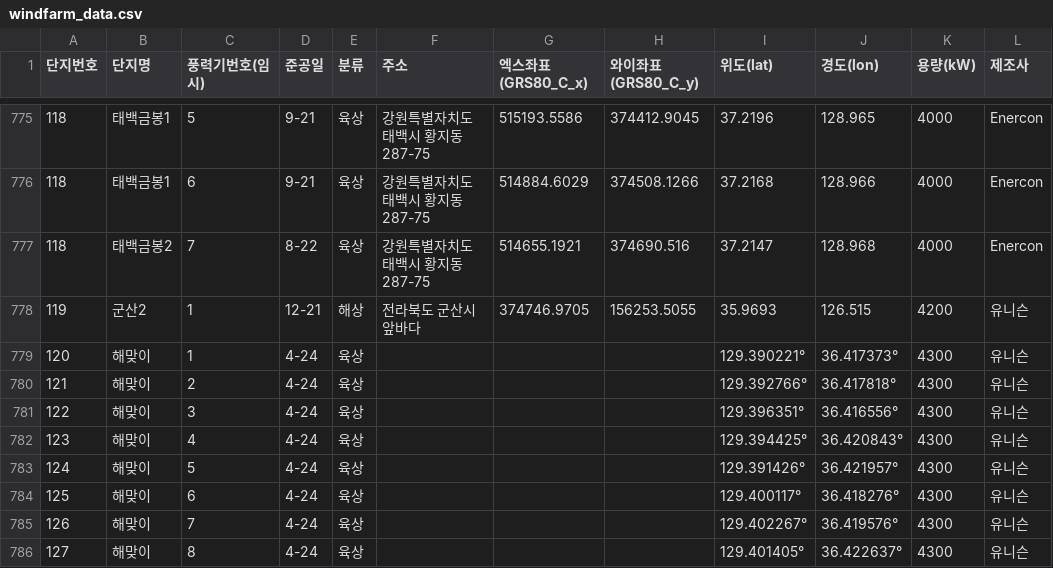
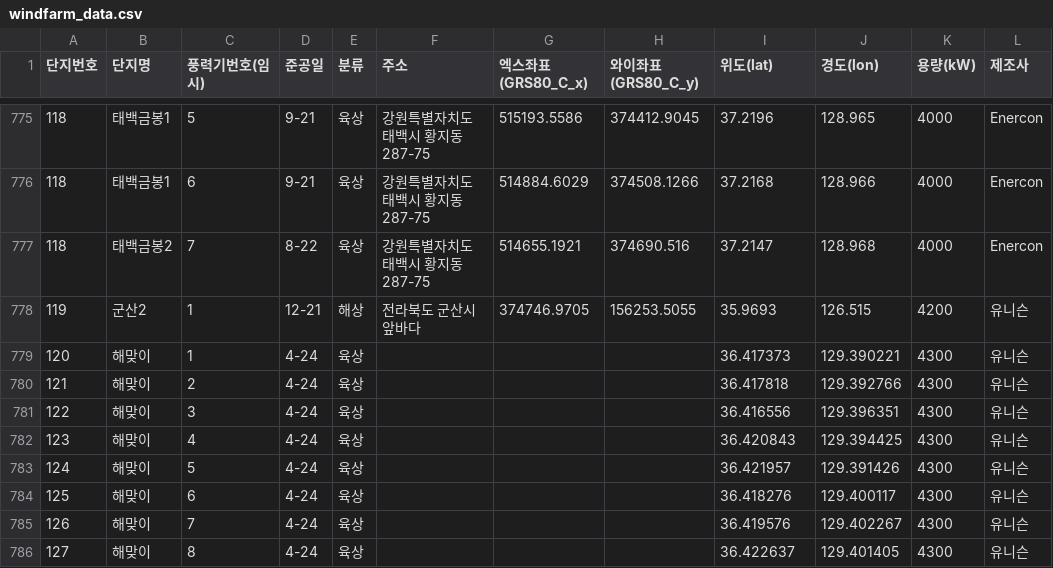
Before and after one commit to Jang1117/wind, a CSV file: windfarm_data.csv, drawn as a sheet; only a part is shown, gaps mark what is left out.

Commit message:
Add files via upload

```diff
--- a/windfarm_data.csv
+++ b/windfarm_data.csv
@@ -778,9 +778,9 @@
 119,군산2,1,12-21,해상,전라북도 군산시 앞바다,374746.9705,156253.5055,35.9693,126.515,4200,유니슨
-120,해맞이,1,4-24,육상,,,,129.390221°,36.417373°,4300,유니슨
-121,해맞이,2,4-24,육상,,,,129.392766°,36.417818°,4300,유니슨
-122,해맞이,3,4-24,육상,,,,129.396351°,36.416556°,4300,유니슨
-123,해맞이,4,4-24,육상,,,,129.394425°,36.420843°,4300,유니슨
-124,해맞이,5,4-24,육상,,,,129.391426°,36.421957°,4300,유니슨
-125,해맞이,6,4-24,육상,,,,129.400117°,36.418276°,4300,유니슨
-126,해맞이,7,4-24,육상,,,,129.402267°,36.419576°,4300,유니슨
-127,해맞이,8,4-24,육상,,,,129.401405°,36.422637°,4300,유니슨
+120,해맞이,1,4-24,육상,,,,36.417373,129.390221,4300,유니슨
+121,해맞이,2,4-24,육상,,,,36.417818,129.392766,4300,유니슨
+122,해맞이,3,4-24,육상,,,,36.416556,129.396351,4300,유니슨
+123,해맞이,4,4-24,육상,,,,36.420843,129.394425,4300,유니슨
+124,해맞이,5,4-24,육상,,,,36.421957,129.391426,4300,유니슨
+125,해맞이,6,4-24,육상,,,,36.418276,129.400117,4300,유니슨
+126,해맞이,7,4-24,육상,,,,36.419576,129.402267,4300,유니슨
+127,해맞이,8,4-24,육상,,,,36.422637,129.401405,4300,유니슨
```
